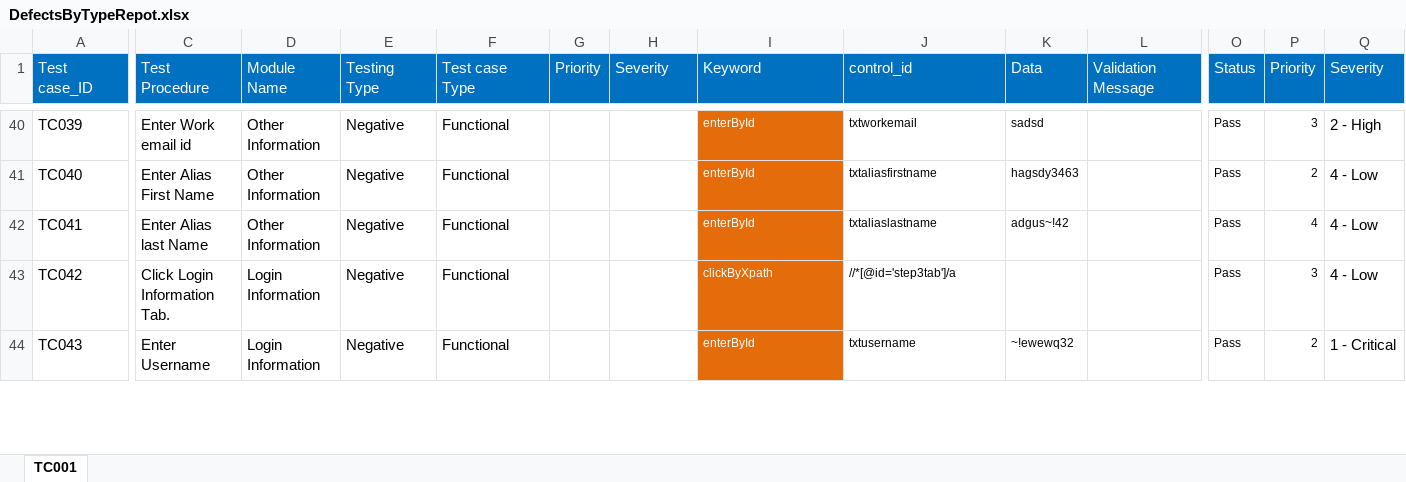
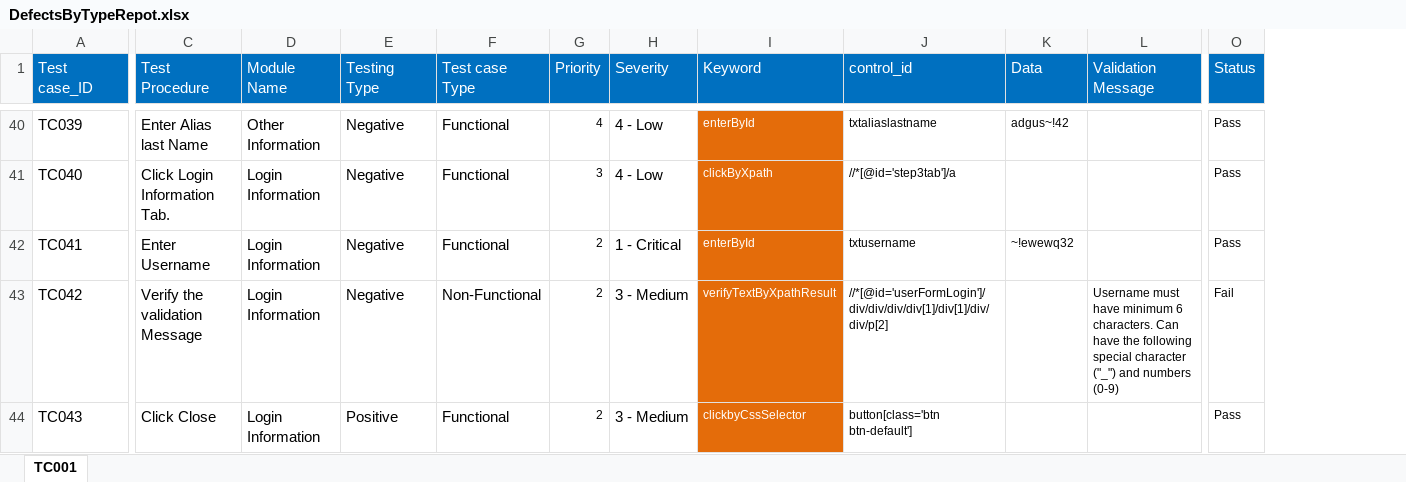
Before and after one commit to AparnaC90/iTF, an Excel workbook: HOMA_NV_Metrics/reports/Chart/DefectsByTypeRepot.xlsx, sheet TC001, drawn as a sheet; only a part is shown, gaps mark what is left out; values as stored, in another font and other column widths than the file's, no borders; charts and pictures not drawn; the diff covers the shown part only; the diff names each change by its address in the sheet, - before the commit and + after, or states it on an @@ line.

```diff
--- a/HOMA_NV_Metrics/reports/Chart/DefectsByTypeRepot.xlsx (sheet TC001)
+++ b/HOMA_NV_Metrics/reports/Chart/DefectsByTypeRepot.xlsx (sheet TC001)
-column P (Priority), rows 40-44: 3 | 2 | 4 | 3 | 2
-column Q (Severity), rows 40-44: 2 - High | 4 - Low | 4 - Low | 4 - Low | 1 - Critical
-C40 (Test Procedure): Enter Work email id
+C40 (Test Procedure): Enter Alias last Name
-G40 (Priority): (empty)
+G40 (Priority): 4
-H40:H41 (Severity): (empty)
+H40:H41 (Severity): 4 - Low
-J40 (control_id): txtworkemail
+J40 (control_id): txtaliaslastname
-K40 (Data): sadsd
+K40 (Data): adgus~!42
-C41 (Test Procedure): Enter Alias First Name
+C41 (Test Procedure): Click Login Information Tab.
-D41:D42 (Module Name): Other Information
+D41:D42 (Module Name): Login Information
-G41 (Priority): (empty)
+G41 (Priority): 3
-I41 (Keyword): enterById
+I41 (Keyword): clickByXpath
-J41 (control_id): txtaliasfirstname
+J41 (control_id): //*[@id='step3tab']/a
-K41 (Data): hagsdy3463
+K41 (Data): (empty)
-C42 (Test Procedure): Enter Alias last Name
+C42 (Test Procedure): Enter Username
-G42:G44 (Priority): (empty)
+G42:G44 (Priority): 2
-H42 (Severity): (empty)
+H42 (Severity): 1 - Critical
-J42 (control_id): txtaliaslastname
+J42 (control_id): txtusername
-K42 (Data): adgus~!42
+K42 (Data): ~!ewewq32
-C43 (Test Procedure): Click Login Information Tab.
+C43 (Test Procedure): Verify the validation Message
-F43 (Test case Type): Functional
+F43 (Test case Type): Non-Functional
-H43:H44 (Severity): (empty)
+H43:H44 (Severity): 3 - Medium
-I43 (Keyword): clickByXpath
+I43 (Keyword): verifyTextByXpathResult
-J43 (control_id): //*[@id='step3tab']/a
+J43 (control_id): //*[@id='userFormLogin']/div/div/div/div[1]/div[1]/div/div/p[2]
-L43 (Validation Message): (empty)
+L43 (Validation Message): Username must have minimum 6 characters. Can have the following special character ("_") and numbers (0-9)
-O43 (Status): Pass
+O43 (Status): Fail
-C44 (Test Procedure): Enter Username
+C44 (Test Procedure): Click Close
-E44 (Testing Type): Negative
+E44 (Testing Type): Positive
-I44 (Keyword): enterById
+I44 (Keyword): clickbyCssSelector
-J44 (control_id): txtusername
+J44 (control_id): button[class='btn btn-default']
-K44 (Data): ~!ewewq32
+K44 (Data): (empty)
```
Also changed, not shown: 2 removed rows and 220 edited cells elsewhere in this sheet, HOMA_NV_Metrics/keywords/TC001.xlsx, HOMA_NV_Metrics/reports/Chart/Defectstatus0.xlsx, 26 other files.
